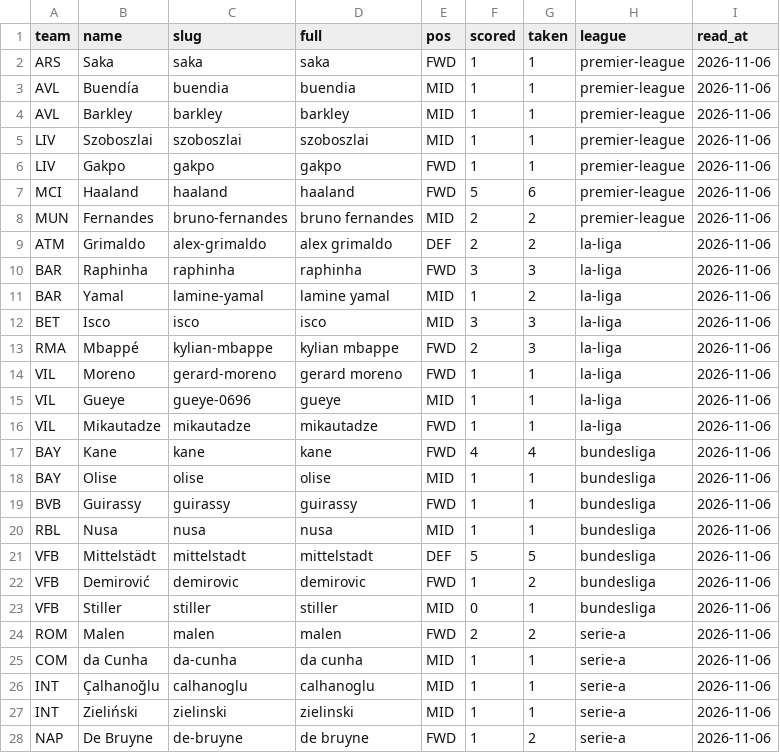
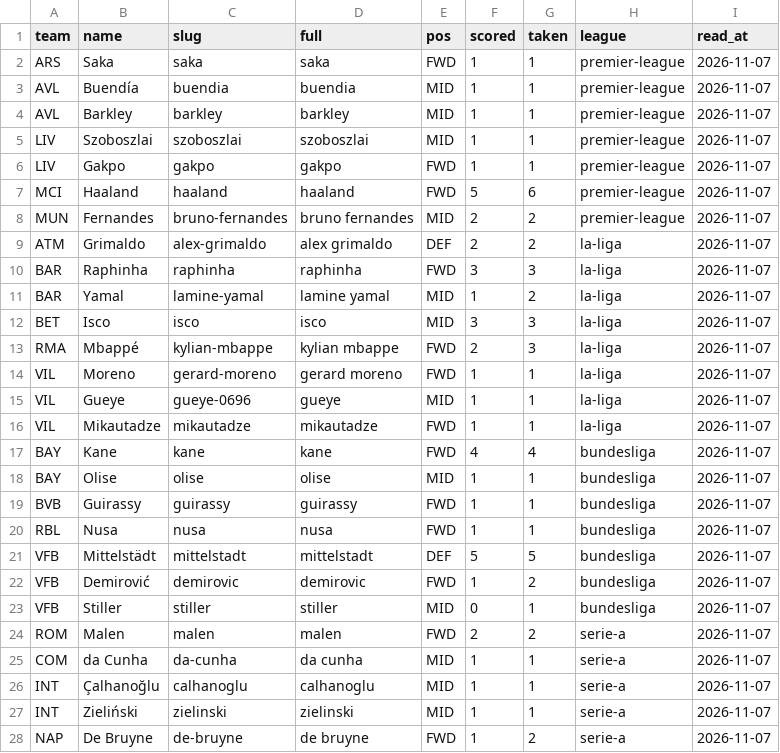
Before and after one commit to JustASudoNooB/ucl_fantasy_model, a CSV file: data/processed/penalty_takers.csv, drawn as a sheet; only a part is shown; the diff covers the shown part only.

```diff
--- a/data/processed/penalty_takers.csv
+++ b/data/processed/penalty_takers.csv
@@ -1,28 +1,28 @@
 team,name,slug,full,pos,scored,taken,league,read_at
-ARS,Saka,saka,saka,FWD,1,1,premier-league,2026-11-06
-AVL,Buendía,buendia,buendia,MID,1,1,premier-league,2026-11-06
-AVL,Barkley,barkley,barkley,MID,1,1,premier-league,2026-11-06
-LIV,Szoboszlai,szoboszlai,szoboszlai,MID,1,1,premier-league,2026-11-06
-LIV,Gakpo,gakpo,gakpo,FWD,1,1,premier-league,2026-11-06
-MCI,Haaland,haaland,haaland,FWD,5,6,premier-league,2026-11-06
-MUN,Fernandes,bruno-fernandes,bruno fernandes,MID,2,2,premier-league,2026-11-06
-ATM,Grimaldo,alex-grimaldo,alex grimaldo,DEF,2,2,la-liga,2026-11-06
-BAR,Raphinha,raphinha,raphinha,FWD,3,3,la-liga,2026-11-06
-BAR,Yamal,lamine-yamal,lamine yamal,MID,1,2,la-liga,2026-11-06
-BET,Isco,isco,isco,MID,3,3,la-liga,2026-11-06
-RMA,Mbappé,kylian-mbappe,kylian mbappe,FWD,2,3,la-liga,2026-11-06
-VIL,Moreno,gerard-moreno,gerard moreno,FWD,1,1,la-liga,2026-11-06
-VIL,Gueye,gueye-0696,gueye,MID,1,1,la-liga,2026-11-06
-VIL,Mikautadze,mikautadze,mikautadze,FWD,1,1,la-liga,2026-11-06
-BAY,Kane,kane,kane,FWD,4,4,bundesliga,2026-11-06
-BAY,Olise,olise,olise,MID,1,1,bundesliga,2026-11-06
-BVB,Guirassy,guirassy,guirassy,FWD,1,1,bundesliga,2026-11-06
-RBL,Nusa,nusa,nusa,MID,1,1,bundesliga,2026-11-06
-VFB,Mittelstädt,mittelstadt,mittelstadt,DEF,5,5,bundesliga,2026-11-06
-VFB,Demirović,demirovic,demirovic,FWD,1,2,bundesliga,2026-11-06
-VFB,Stiller,stiller,stiller,MID,0,1,bundesliga,2026-11-06
-ROM,Malen,malen,malen,FWD,2,2,serie-a,2026-11-06
-COM,da Cunha,da-cunha,da cunha,MID,1,1,serie-a,2026-11-06
-INT,Çalhanoğlu,calhanoglu,calhanoglu,MID,1,1,serie-a,2026-11-06
-INT,Zieliński,zielinski,zielinski,MID,1,1,serie-a,2026-11-06
-NAP,De Bruyne,de-bruyne,de bruyne,FWD,1,2,serie-a,2026-11-06
+ARS,Saka,saka,saka,FWD,1,1,premier-league,2026-11-07
+AVL,Buendía,buendia,buendia,MID,1,1,premier-league,2026-11-07
+AVL,Barkley,barkley,barkley,MID,1,1,premier-league,2026-11-07
+LIV,Szoboszlai,szoboszlai,szoboszlai,MID,1,1,premier-league,2026-11-07
+LIV,Gakpo,gakpo,gakpo,FWD,1,1,premier-league,2026-11-07
+MCI,Haaland,haaland,haaland,FWD,5,6,premier-league,2026-11-07
+MUN,Fernandes,bruno-fernandes,bruno fernandes,MID,2,2,premier-league,2026-11-07
+ATM,Grimaldo,alex-grimaldo,alex grimaldo,DEF,2,2,la-liga,2026-11-07
+BAR,Raphinha,raphinha,raphinha,FWD,3,3,la-liga,2026-11-07
+BAR,Yamal,lamine-yamal,lamine yamal,MID,1,2,la-liga,2026-11-07
+BET,Isco,isco,isco,MID,3,3,la-liga,2026-11-07
+RMA,Mbappé,kylian-mbappe,kylian mbappe,FWD,2,3,la-liga,2026-11-07
+VIL,Moreno,gerard-moreno,gerard moreno,FWD,1,1,la-liga,2026-11-07
+VIL,Gueye,gueye-0696,gueye,MID,1,1,la-liga,2026-11-07
+VIL,Mikautadze,mikautadze,mikautadze,FWD,1,1,la-liga,2026-11-07
+BAY,Kane,kane,kane,FWD,4,4,bundesliga,2026-11-07
+BAY,Olise,olise,olise,MID,1,1,bundesliga,2026-11-07
+BVB,Guirassy,guirassy,guirassy,FWD,1,1,bundesliga,2026-11-07
+RBL,Nusa,nusa,nusa,FWD,1,1,bundesliga,2026-11-07
+VFB,Mittelstädt,mittelstadt,mittelstadt,DEF,5,5,bundesliga,2026-11-07
+VFB,Demirović,demirovic,demirovic,FWD,1,2,bundesliga,2026-11-07
+VFB,Stiller,stiller,stiller,MID,0,1,bundesliga,2026-11-07
+ROM,Malen,malen,malen,FWD,2,2,serie-a,2026-11-07
+COM,da Cunha,da-cunha,da cunha,MID,1,1,serie-a,2026-11-07
+INT,Çalhanoğlu,calhanoglu,calhanoglu,MID,1,1,serie-a,2026-11-07
+INT,Zieliński,zielinski,zielinski,MID,1,1,serie-a,2026-11-07
+NAP,De Bruyne,de-bruyne,de bruyne,FWD,1,2,serie-a,2026-11-07
```
Also changed, not shown: 24 edited cells elsewhere in this file, data/processed/domestic_form.csv, data/processed/feed_pre_md5.csv, 1 other file.
